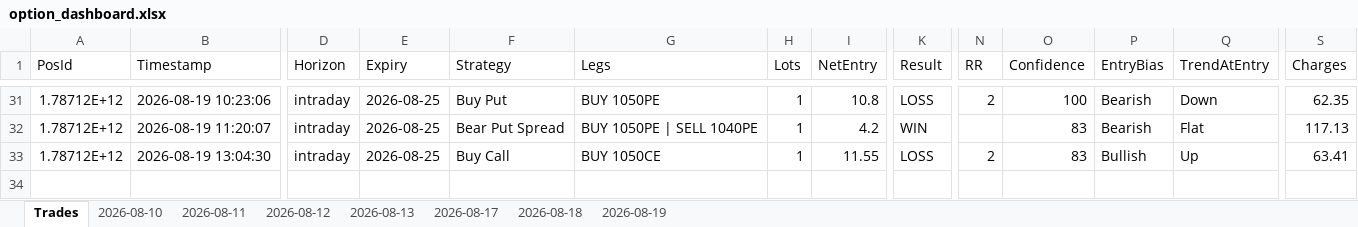
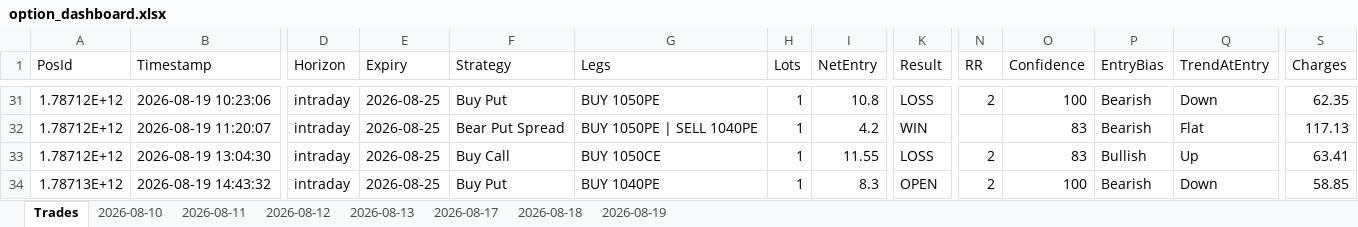
Before and after one commit to ravichandrant1697/option--dashboard1, an Excel workbook: option_dashboard.xlsx, sheet Trades, drawn as a sheet; only a part is shown, gaps mark what is left out; values as stored, in another font and other column widths than the file's, no borders; rows hold the shown columns only; the diff names each change by its address in the sheet, - before the commit and + after, or states it on an @@ line.

```diff
--- a/option_dashboard.xlsx (sheet Trades)
+++ b/option_dashboard.xlsx (sheet Trades)
+row 34: 1.78713E+12 | 2026-08-19 14:43:32 | intraday | 2026-08-25 | Buy Put | BUY 1040PE | 1 | 8.3 | OPEN | 2 | 100 | Bearish | Down | 58.85
```
Also changed, not shown: sheet 2026-08-19, 1 other file.
